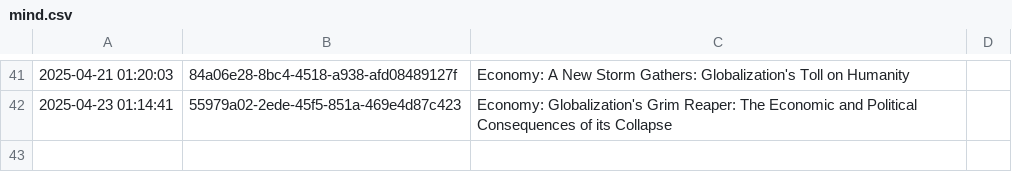
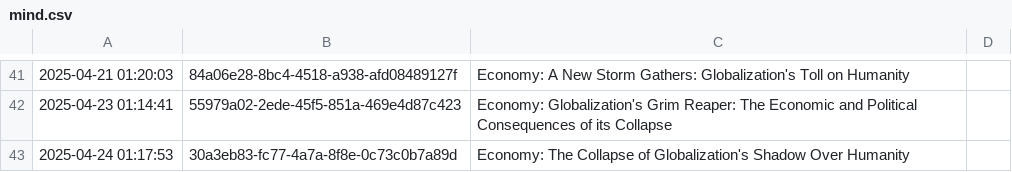
Before and after one commit to cryptoroom203/AI-insight, a CSV file: mind/mind.csv, drawn as a sheet; only a part is shown, gaps mark what is left out; the diff names each change by its address in the sheet, - before the commit and + after, or states it on an @@ line.

```diff
--- a/mind/mind.csv
+++ b/mind/mind.csv
+row 43: 2025-04-24 01:17:53 | 30a3eb83-fc77-4a7a-8f8e-0c73c0b7a89d | Economy: The Collapse of Globalization's Shadow Over Humanity
```
Also changed, not shown: 1 other file.
